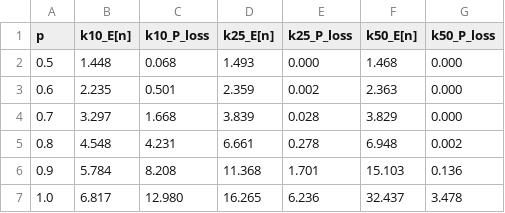
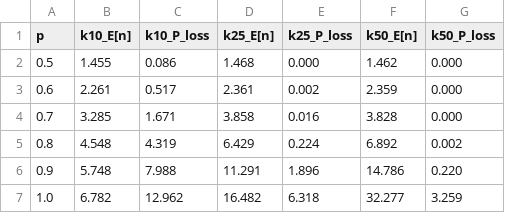
Before and after one commit to ubbop42/ece238labs, a CSV file: mm1k_results.csv, drawn as a sheet; only a part is shown; the diff covers the shown part only.

```diff
--- a/mm1k_results.csv
+++ b/mm1k_results.csv
@@ -1,7 +1,7 @@
 p, k10_E[n], k10_P_loss, k25_E[n], k25_P_loss, k50_E[n], k50_P_loss
-0.5, 1.448, 0.068, 1.493, 0.000, 1.468, 0.000
-0.6, 2.235, 0.501, 2.359, 0.002, 2.363, 0.000
-0.7, 3.297, 1.668, 3.839, 0.028, 3.829, 0.000
-0.8, 4.548, 4.231, 6.661, 0.278, 6.948, 0.002
-0.9, 5.784, 8.208, 11.368, 1.701, 15.103, 0.136
-1.0, 6.817, 12.980, 16.265, 6.236, 32.437, 3.478
+0.5, 1.455, 0.086, 1.468, 0.000, 1.462, 0.000
+0.6, 2.261, 0.517, 2.361, 0.002, 2.359, 0.000
+0.7, 3.285, 1.671, 3.858, 0.016, 3.828, 0.000
+0.8, 4.548, 4.319, 6.429, 0.224, 6.892, 0.002
+0.9, 5.748, 7.988, 11.291, 1.896, 14.786, 0.220
+1.0, 6.782, 12.962, 16.482, 6.318, 32.277, 3.259
```
Also changed, not shown: 30 edited cells elsewhere in this file, 4 other files.
